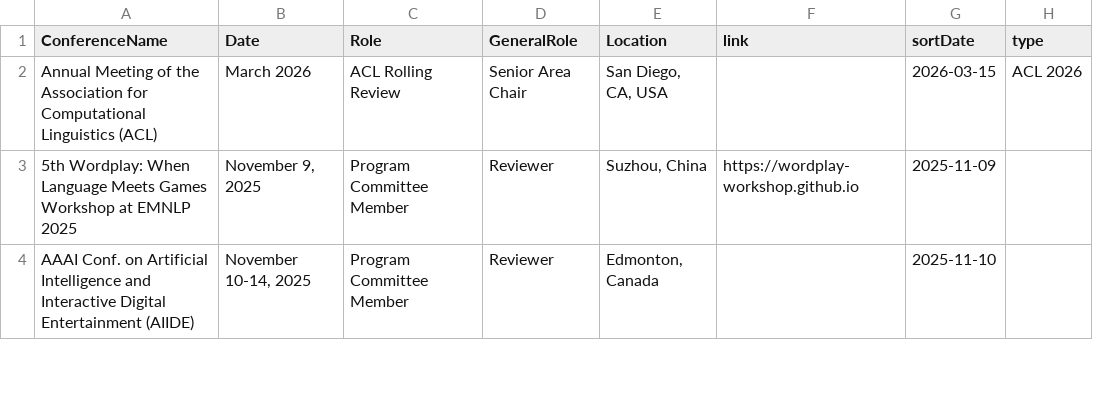
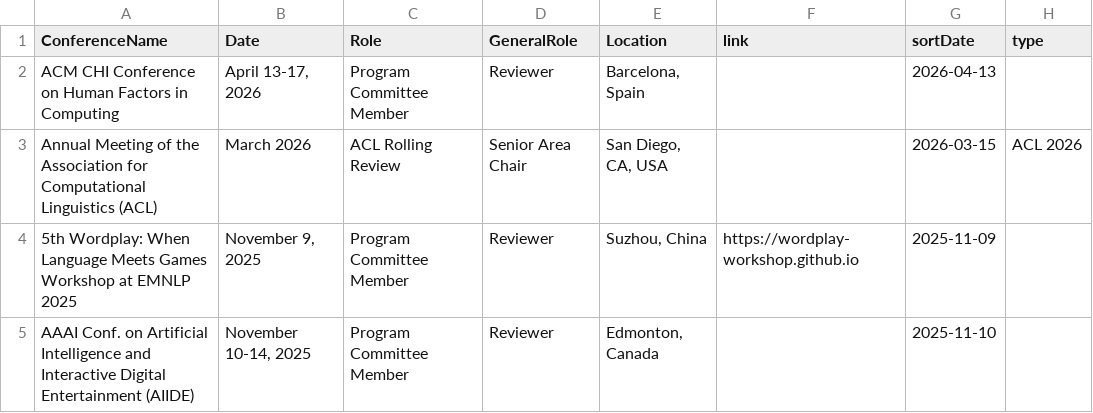
Before and after one commit to lara-martin/CV, a CSV file: cv/professional.csv, drawn as a sheet; only a part is shown.

```diff
--- a/cv/professional.csv
+++ b/cv/professional.csv
@@ -1,2 +1,3 @@
 ConferenceName,Date,Role,GeneralRole,Location,link,sortDate,type
+ACM CHI Conference on Human Factors in Computing,"April 13-17, 2026",Program Committee Member,Reviewer,"Barcelona, Spain",,2026-04-13,
 Annual Meeting of the Association for Computational Linguistics (ACL),March 2026,ACL Rolling Review,Senior Area Chair,"San Diego, CA, USA",,2026-03-15,ACL 2026
```
Also changed, not shown: cv/committee.csv, cv/mentoring.csv, 19 other files.
